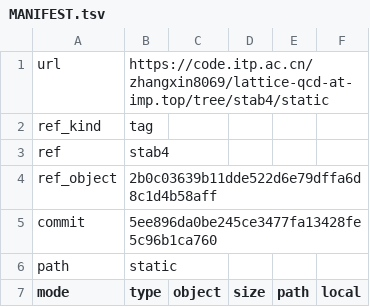
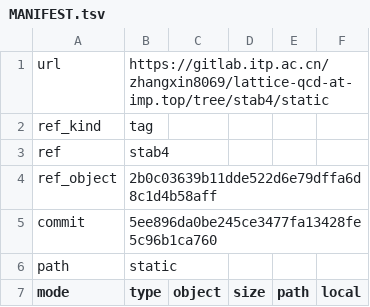
Before and after one commit to ZhangXin8069/configure, a TSV file: skills/form/references/source-snapshots/lattice-qcd-at-imp.top-stab4/MANIFEST.tsv, drawn as a sheet; only a part is shown.

```diff
--- a/skills/form/references/source-snapshots/lattice-qcd-at-imp.top-stab4/MANIFEST.tsv
+++ b/skills/form/references/source-snapshots/lattice-qcd-at-imp.top-stab4/MANIFEST.tsv
@@ -1,2 +1,2 @@
-url	https://code.itp.ac.cn/zhangxin8069/lattice-qcd-at-imp.top/tree/stab4/static
+url	https://gitlab.itp.ac.cn/zhangxin8069/lattice-qcd-at-imp.top/tree/stab4/static
 ref_kind	tag
```
Also changed, not shown: skills/form/references/source-snapshots/configure-main/MANIFEST.tsv, skills/form/references/source-snapshots/pyqcd-dev15/MANIFEST.tsv, 52 other files.
